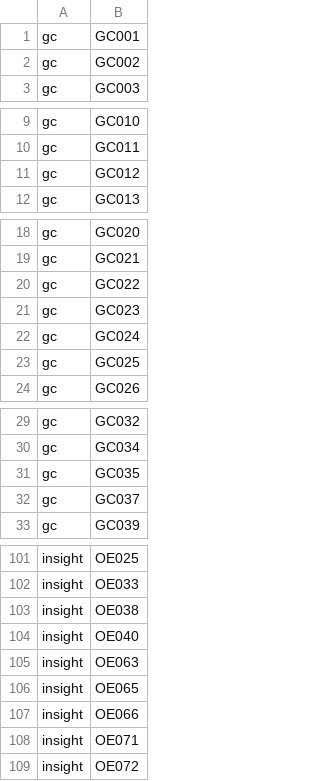
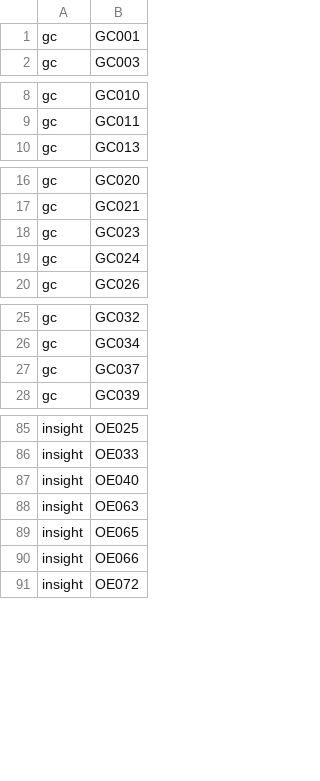
Before and after one commit to benceruleanlu/playworld-advancement, a TSV file: splits/heldout.tsv, drawn as a sheet; only a part is shown, gaps mark what is left out; the diff covers the shown part only.

```diff
--- a/splits/heldout.tsv
+++ b/splits/heldout.tsv
@@ -1,3 +1,2 @@
 gc	GC001
-gc	GC002
 gc	GC003
@@ -10,3 +9,2 @@ gc	GC010
 gc	GC011
-gc	GC012
 gc	GC013
@@ -19,6 +17,4 @@ gc	GC020
 gc	GC021
-gc	GC022
 gc	GC023
 gc	GC024
-gc	GC025
 gc	GC026
@@ -30,3 +26,2 @@ gc	GC032
 gc	GC034
-gc	GC035
 gc	GC037
@@ -102,3 +86,2 @@ insight	OE025
 insight	OE033
-insight	OE038
 insight	OE040
@@ -107,3 +90,2 @@ insight	OE065
 insight	OE066
-insight	OE071
 insight	OE072
```
Also changed, not shown: 17 removed rows elsewhere in this file, 10 other files.
